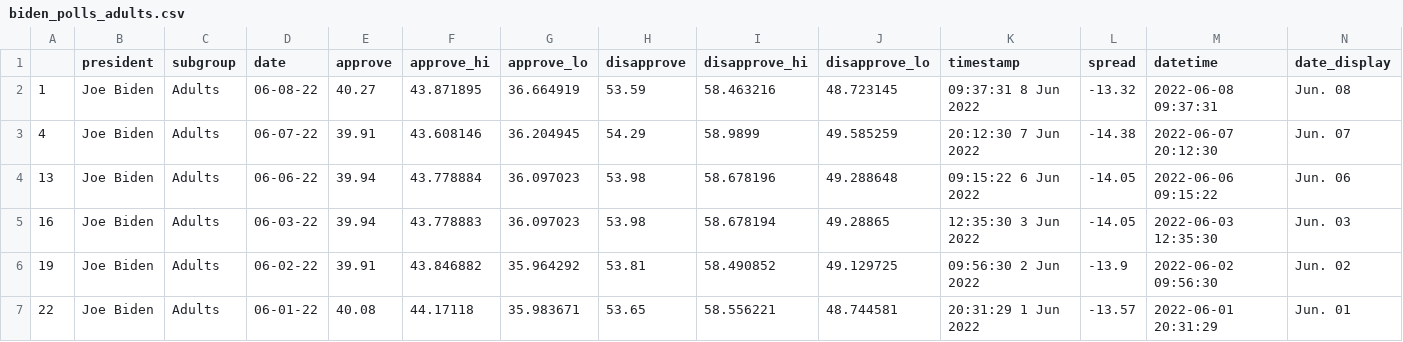
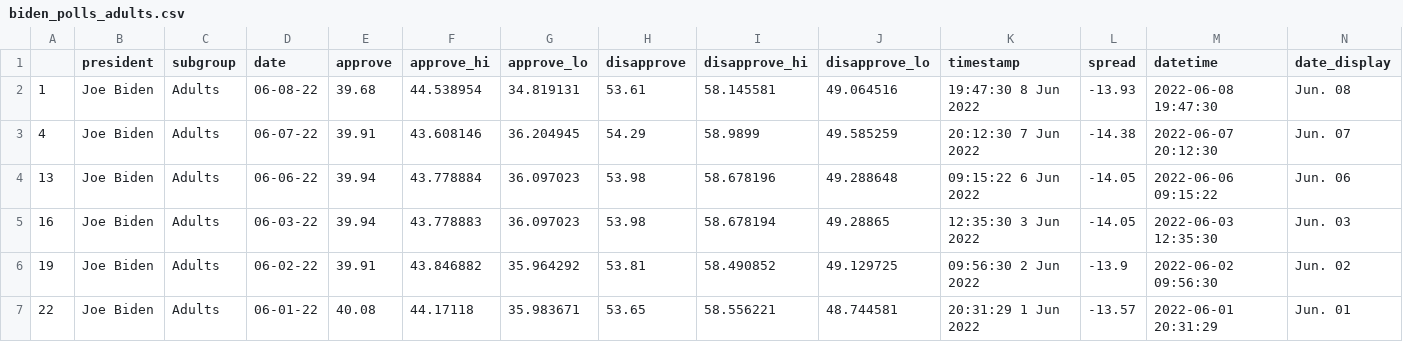
Before and after one commit to jasonchuanet/jour561-auto-scraper-demo, a CSV file: data/processed/biden_polls_adults.csv, drawn as a sheet; only a part is shown.

```diff
--- a/data/processed/biden_polls_adults.csv
+++ b/data/processed/biden_polls_adults.csv
@@ -1,3 +1,3 @@
 ,president,subgroup,date,approve,approve_hi,approve_lo,disapprove,disapprove_hi,disapprove_lo,timestamp,spread,datetime,date_display
-1,Joe Biden,Adults,06-08-22,40.27,43.871895,36.664919,53.59,58.463216,48.723145,09:37:31  8 Jun 2022,-13.32,2022-06-08 09:37:31,Jun. 08
+1,Joe Biden,Adults,06-08-22,39.68,44.538954,34.819131,53.61,58.145581,49.064516,19:47:30  8 Jun 2022,-13.93,2022-06-08 19:47:30,Jun. 08
 4,Joe Biden,Adults,06-07-22,39.91,43.608146,36.204945,54.29,58.9899,49.585259,20:12:30  7 Jun 2022,-14.38,2022-06-07 20:12:30,Jun. 07
```
